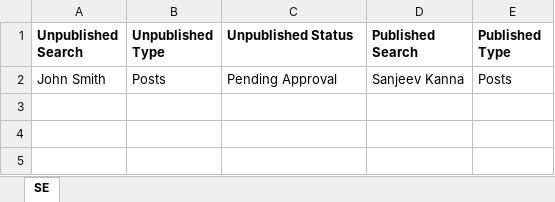
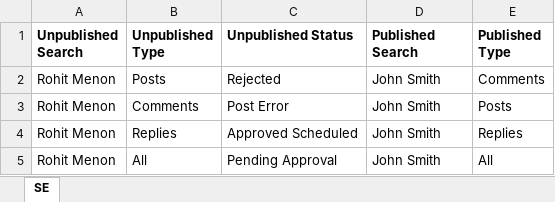
Before and after one commit to DAC-Projects/DACAutomation, an Excel workbook: data/Social_Engagement.xlsx, sheet SE, drawn as a sheet; values as stored, in another font and other column widths than the file's, no borders; removed rows and columns are numbered as before the commit, all else as after; the diff names each change by its address in the sheet, - before the commit and + after, or states it on an @@ line.

Commit message:
Updated Content Management - Social

```diff
--- a/data/Social_Engagement.xlsx (sheet SE)
+++ b/data/Social_Engagement.xlsx (sheet SE)
-row 2: John Smith | Posts | Pending Approval | Sanjeev Kanna | Posts
+row 2: Rohit Menon | Posts | Rejected | John Smith | Comments
+row 3: Rohit Menon | Comments | Post Error | John Smith | Posts
+row 4: Rohit Menon | Replies | Approved Scheduled | John Smith | Replies
+row 5: Rohit Menon | All | Pending Approval | John Smith | All
```
Also changed, not shown: 6 other files.
